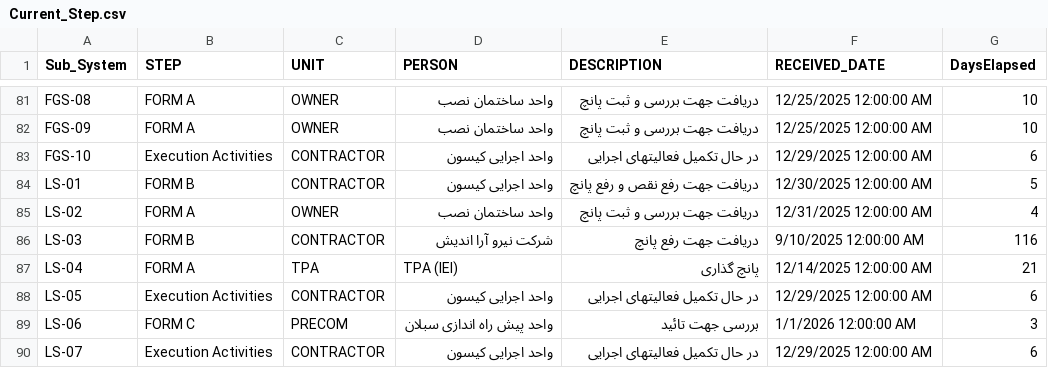
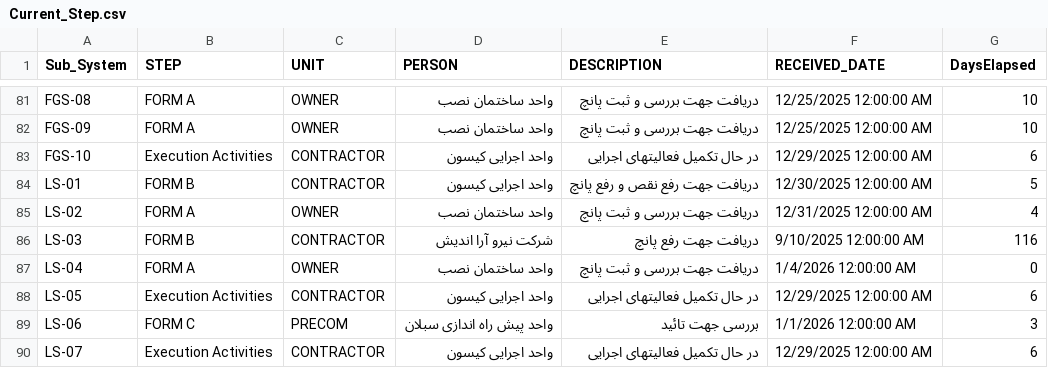
Before and after one commit to akarimvand/SAPRA2, a CSV file: dbcsv/Current_Step.csv, drawn as a sheet; only a part is shown, gaps mark what is left out.

Commit message:
Upload Current_Step.csv by S.Baratianmehr on SMP-QC-D01614 at 2026-01-04 10:03:00

```diff
--- a/dbcsv/Current_Step.csv
+++ b/dbcsv/Current_Step.csv
@@ -86,3 +86,3 @@ LS-02,FORM A,OWNER,واحد ساختمان نصب,دریافت جهت بررسی
 LS-03,FORM B,CONTRACTOR,شرکت نیرو آرا اندیش,دریافت جهت رفع پانچ,9/10/2025 12:00:00 AM,116
-LS-04,FORM A,TPA,TPA (IEI),پانچ گذاری,12/14/2025 12:00:00 AM,21
+LS-04,FORM A,OWNER,واحد ساختمان نصب,دریافت جهت بررسی و ثبت پانچ,1/4/2026 12:00:00 AM,0
 LS-05,Execution Activities,CONTRACTOR,واحد اجرایی کیسون ,در حال تکمیل فعالیتهای اجرایی,12/29/2025 12:00:00 AM,6
```
